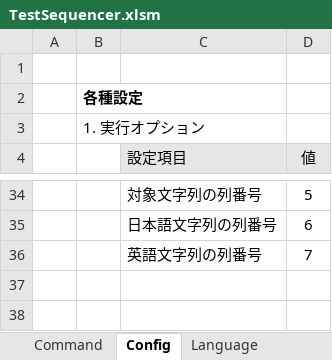
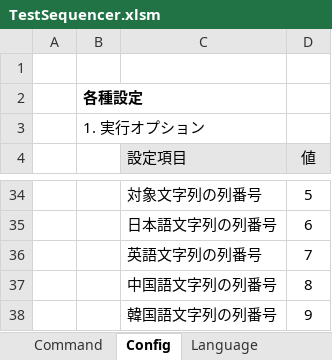
Before and after one commit to MitakaMakers/TestSequencer, an Excel workbook: bin/TestSequencer.xlsm, sheet Config, drawn as a sheet; only a part is shown, gaps mark what is left out; values as stored, in another font and other column widths than the file's, no borders; the diff names each change by its address in the sheet, - before the commit and + after, or states it on an @@ line.

```diff
--- a/bin/TestSequencer.xlsm (sheet Config)
+++ b/bin/TestSequencer.xlsm (sheet Config)
+row 37:  |  | 中国語文字列の列番号 | 8
+row 38:  |  | 韓国語文字列の列番号 | 9
```
Also changed, not shown: sheet Language, charts or pictures, 3 other files.
